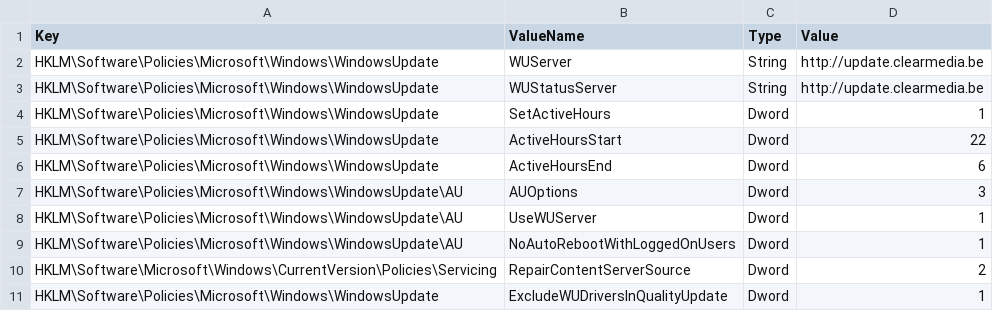
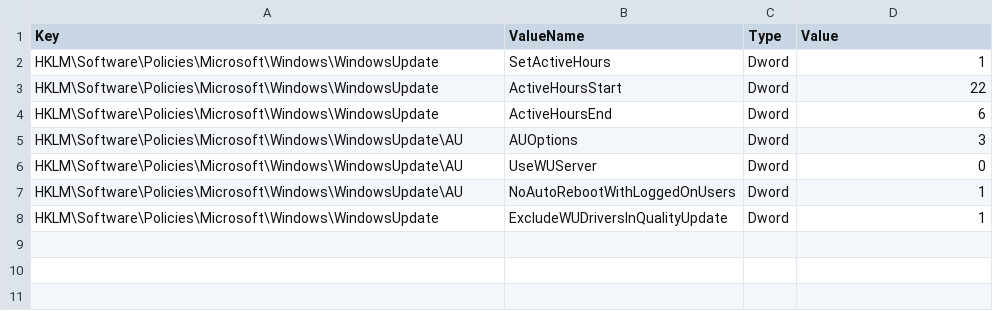
Before and after one commit to ClearMediaNV/BizzCloudWinTemplates, a CSV file: iNSTALL/GPO/StandardServerWindowsUpdatePolicy.csv, drawn as a sheet.

Commit message:
Update StandardServerWindowsUpdatePolicy.csv
WSUS Phase out

```diff
--- a/iNSTALL/GPO/StandardServerWindowsUpdatePolicy.csv
+++ b/iNSTALL/GPO/StandardServerWindowsUpdatePolicy.csv
@@ -1,4 +1,2 @@
 Key,ValueName,Type,Value
-HKLM\Software\Policies\Microsoft\Windows\WindowsUpdate,WUServer,String,"http://update.clearmedia.be"
-HKLM\Software\Policies\Microsoft\Windows\WindowsUpdate,WUStatusServer,String,"http://update.clearmedia.be"
 HKLM\Software\Policies\Microsoft\Windows\WindowsUpdate,SetActiveHours,Dword,1
@@ -7,5 +5,4 @@ HKLM\Software\Policies\Microsoft\Windows\WindowsUpdate,ActiveHoursEnd,Dword,6
 HKLM\Software\Policies\Microsoft\Windows\WindowsUpdate\AU,AUOptions,Dword,3
-HKLM\Software\Policies\Microsoft\Windows\WindowsUpdate\AU,UseWUServer,Dword,1
+HKLM\Software\Policies\Microsoft\Windows\WindowsUpdate\AU,UseWUServer,Dword,0
 HKLM\Software\Policies\Microsoft\Windows\WindowsUpdate\AU,NoAutoRebootWithLoggedOnUsers,Dword,1
-HKLM\Software\Microsoft\Windows\CurrentVersion\Policies\Servicing,RepairContentServerSource,Dword,2
 HKLM\Software\Policies\Microsoft\Windows\WindowsUpdate,ExcludeWUDriversInQualityUpdate,Dword,1
```
